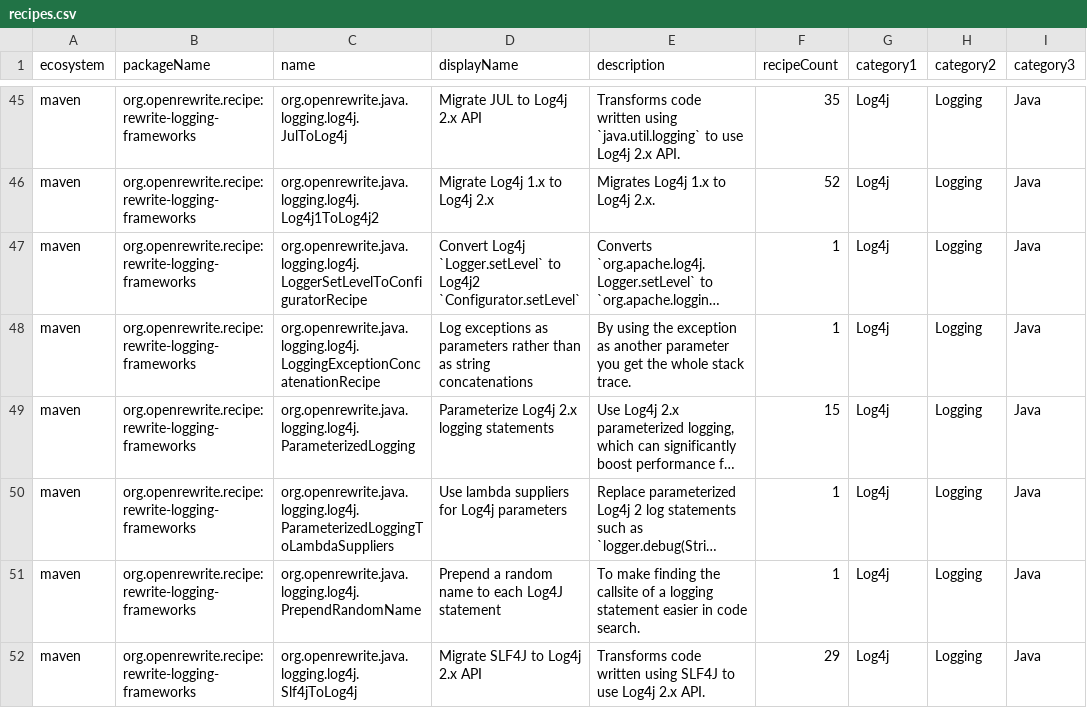
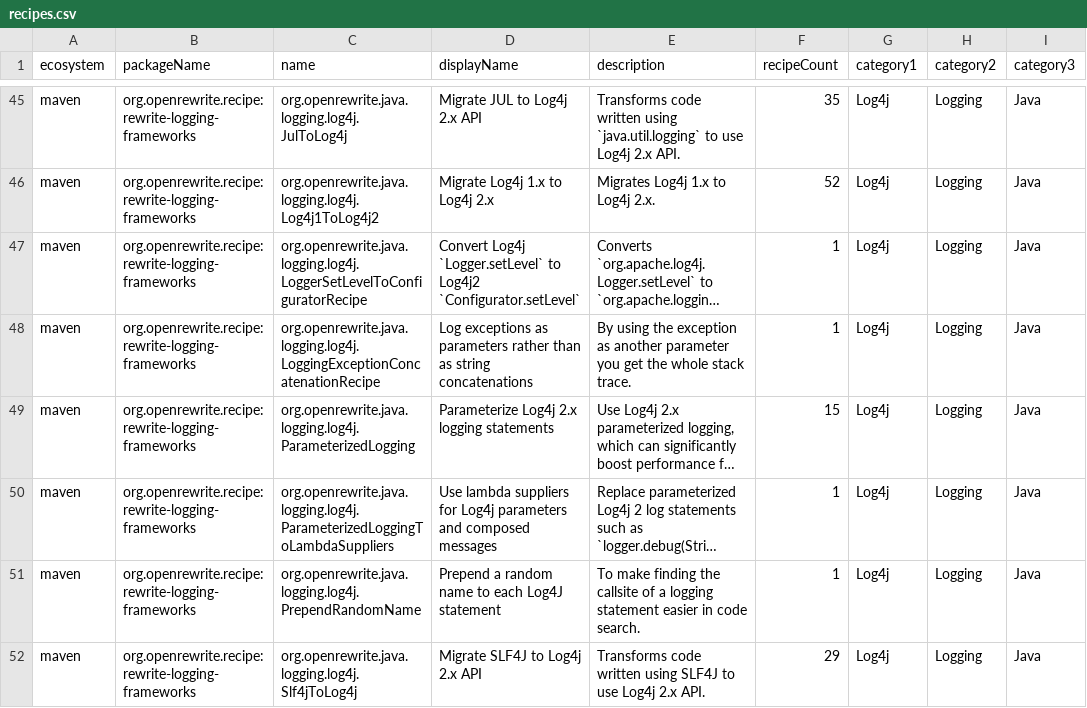
Before and after one commit to openrewrite/rewrite-logging-frameworks, a CSV file: src/main/resources/META-INF/rewrite/recipes.csv, drawn as a sheet; only a part is shown, gaps mark what is left out; long unchanged cells end in …; the diff names each change by its address in the sheet, - before the commit and + after, or states it on an @@ line.

Commit message:
Skip Kotlin and Groovy sources and narrow composed messages
On a Kotlin file the recipe produced invalid code such as
`logger.debug("Name {}", {  () -> name.trim()})`, because the lambdas
come from a Java template. Kotlin and Groovy sources are now skipped,
as `ParameterizedLogging` does.

A message was treated as composed whenever it was not a literal,
variable or field access, so a ternary, a cast or an array access was
wrapped in a lambda although nothing is put together. Only
concatenations and method calls are converted now.

The display name mentions composed messages, and the Javadoc on a
private helper is a plain comment.

```diff
--- a/src/main/resources/META-INF/rewrite/recipes.csv
+++ b/src/main/resources/META-INF/rewrite/recipes.csv
-D50 (displayName): …Log4j parameters
+D50 (displayName): …Log4j parameters and composed messages
```
Also changed, not shown: 2 other files.
